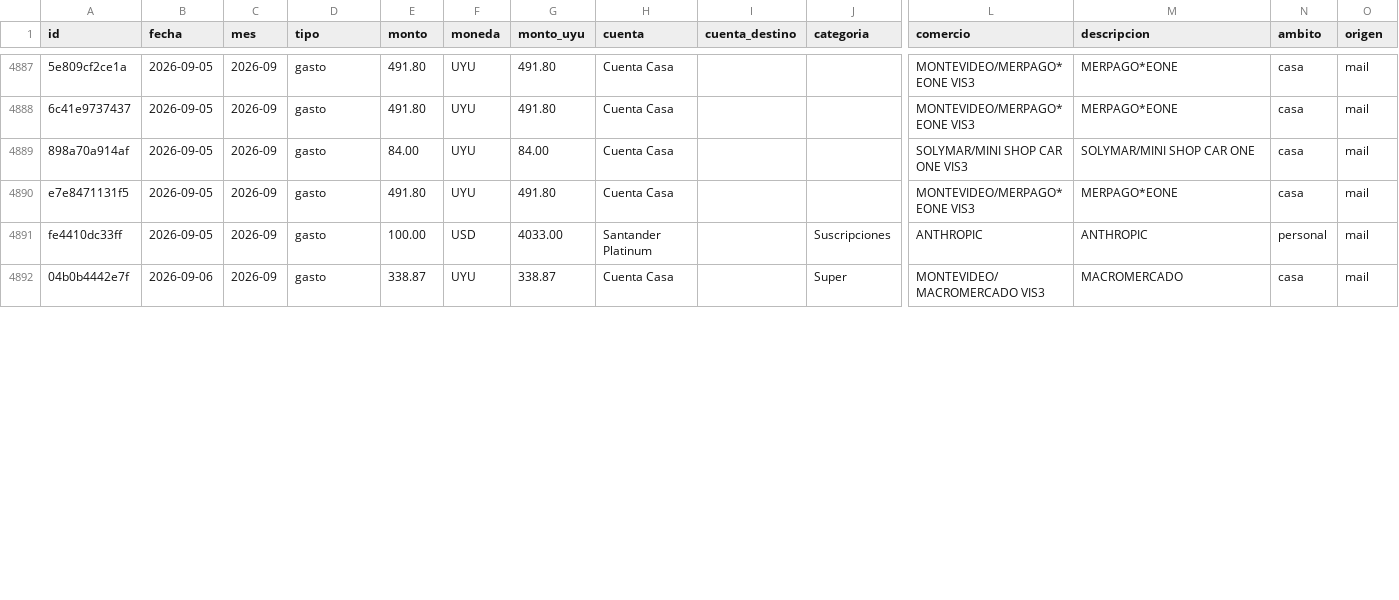
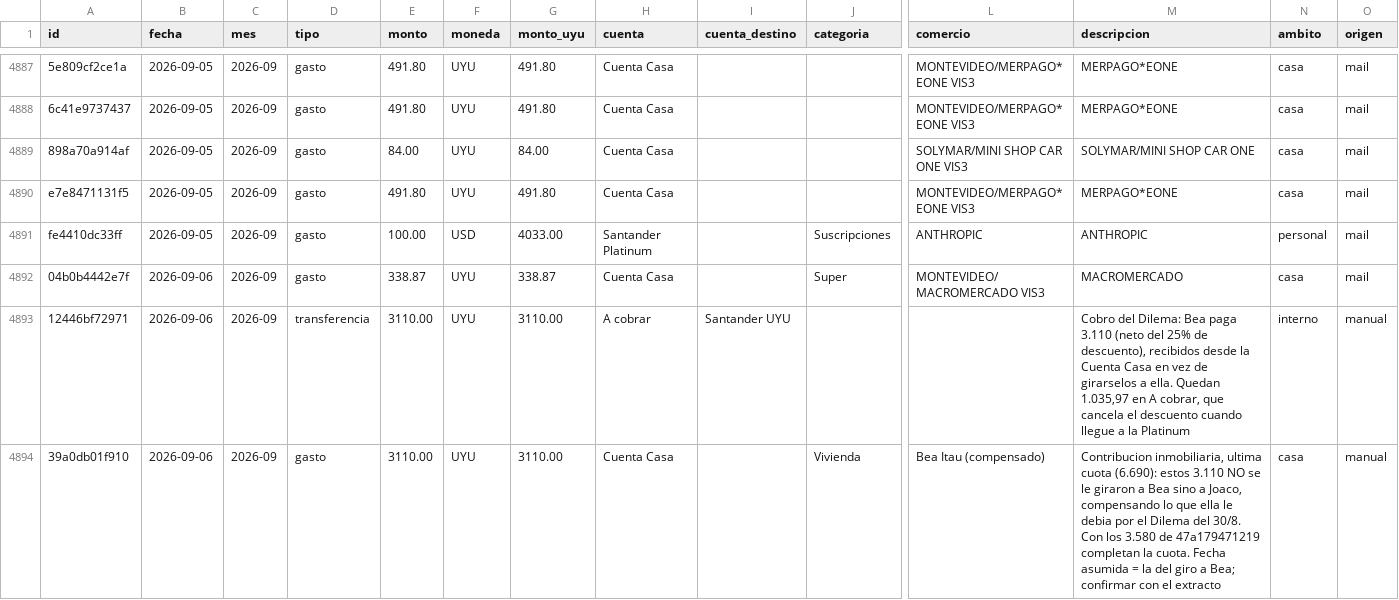
Before and after one commit to joacoguerrae/registro-gastos, a CSV file: data/ledger.csv, drawn as a sheet; only a part is shown, gaps mark what is left out; rows hold the shown columns only; the diff covers the shown part only; the diff names each change by its address in the sheet, - before the commit and + after, or states it on an @@ line.

```diff
--- a/data/ledger.csv
+++ b/data/ledger.csv
+row 4893: 12446bf72971 | 2026-09-06 | 2026-09 | transferencia | 3110.00 | UYU | 3110.00 | A cobrar | Santander UYU |  |  | Cobro del Dilema: Bea paga 3.110 (neto del 25% de descuento), recibidos desde la Cuenta Casa en vez de girarselos a ella. Quedan 1.035,97 en A cobrar, que cancela el descuento cuando llegue a la Platinum | interno | manual
+row 4894: 39a0db01f910 | 2026-09-06 | 2026-09 | gasto | 3110.00 | UYU | 3110.00 | Cuenta Casa |  | Vivienda | Bea Itau (compensado) | Contribucion inmobiliaria, ultima cuota (6.690): estos 3.110 NO se le giraron a Bea sino a Joaco, compensando lo que ella le debia por el Dilema del 30/8. Con los 3.580 de 47a179471219 completan la cuota. Fecha asumida = la del giro a Bea; confirmar con el extracto | casa | manual
```
Also changed, not shown: 1 edited cell elsewhere in this file, config/gastos_fijos.csv, data/cierre_casa.csv, 5 other files.
